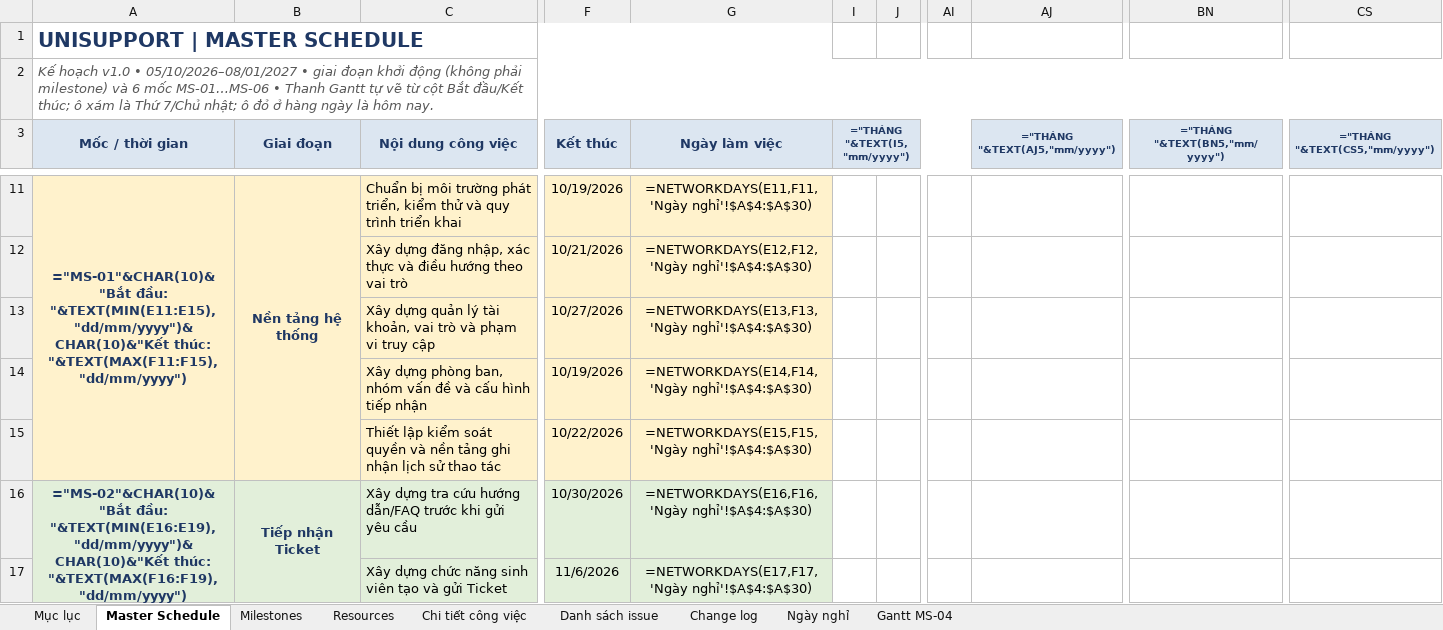
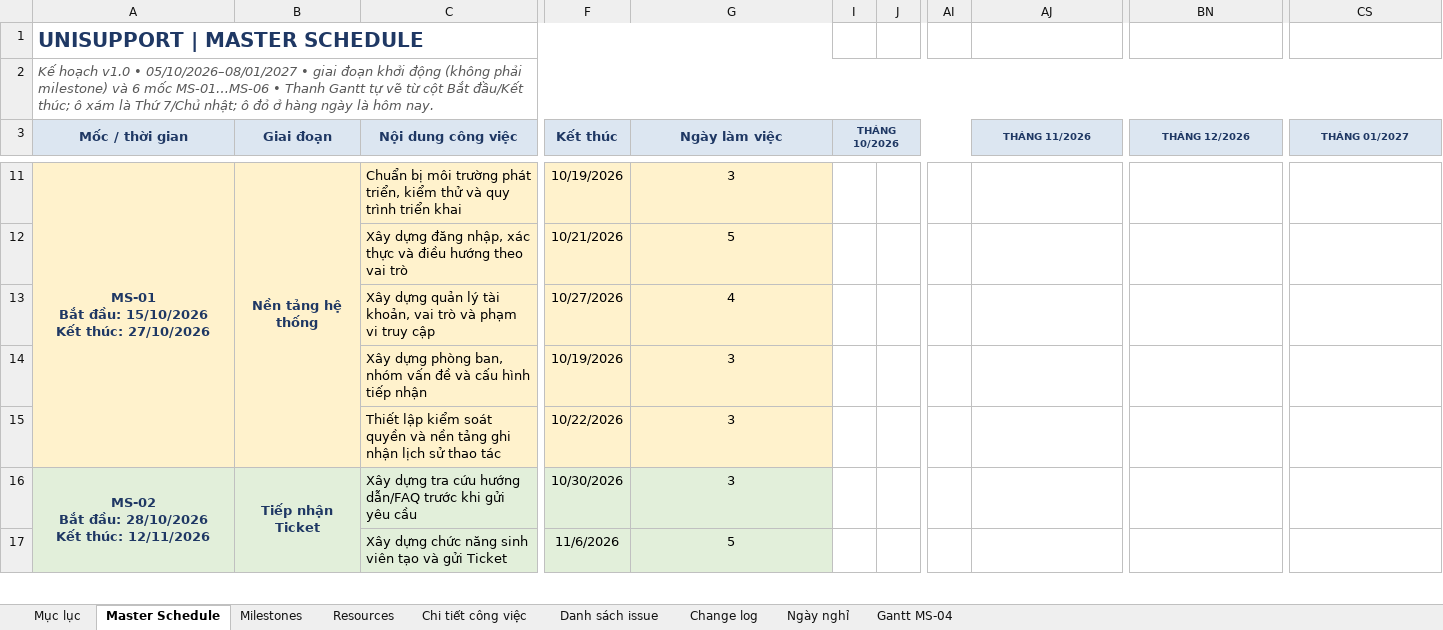
Before and after one commit to trvanluc/docs, an Excel workbook: docs/08-project/plans/master-schedule.xlsx, sheet Master Schedule, drawn as a sheet; only a part is shown, gaps mark what is left out; values as stored, in another font and other column widths than the file's, no borders; formulas without a stored value are shown as written; conditional formats not drawn; ↵ is a line break in a cell; the diff covers the shown part only; the diff names each change by its address in the sheet, - before the commit and + after, or states it on an @@ line.

```diff
--- a/docs/08-project/plans/master-schedule.xlsx (sheet Master Schedule)
+++ b/docs/08-project/plans/master-schedule.xlsx (sheet Master Schedule)
-I3: ="THÁNG "&TEXT(I5,"mm/yyyy")
+I3: THÁNG 10/2026
-AJ3: ="THÁNG "&TEXT(AJ5,"mm/yyyy")
+AJ3: THÁNG 11/2026
-BN3: ="THÁNG "&TEXT(BN5,"mm/yyyy")
+BN3: THÁNG 12/2026
-CS3: ="THÁNG "&TEXT(CS5,"mm/yyyy")
+CS3: THÁNG 01/2027
-A11 (Mốc / thời gian): ="MS-01"&CHAR(10)&"Bắt đầu: "&TEXT(MIN(E11:E15),"dd/mm/yyyy")&CHAR(10)&"Kết thúc: "&TEXT(MAX(F11:F15),"dd/mm/yyyy")
+A11 (Mốc / thời gian): MS-01 ↵ Bắt đầu: 15/10/2026 ↵ Kết thúc: 27/10/2026
-G11 (Ngày làm việc): =NETWORKDAYS(E11,F11,'Ngày nghỉ'!$A$4:$A$30)
+G11 (Ngày làm việc): 3
-G12 (Ngày làm việc): =NETWORKDAYS(E12,F12,'Ngày nghỉ'!$A$4:$A$30)
+G12 (Ngày làm việc): 5
-G13 (Ngày làm việc): =NETWORKDAYS(E13,F13,'Ngày nghỉ'!$A$4:$A$30)
+G13 (Ngày làm việc): 4
-G14 (Ngày làm việc): =NETWORKDAYS(E14,F14,'Ngày nghỉ'!$A$4:$A$30)
+G14 (Ngày làm việc): 3
-G15 (Ngày làm việc): =NETWORKDAYS(E15,F15,'Ngày nghỉ'!$A$4:$A$30)
+G15 (Ngày làm việc): 3
-A16 (Mốc / thời gian): ="MS-02"&CHAR(10)&"Bắt đầu: "&TEXT(MIN(E16:E19),"dd/mm/yyyy")&CHAR(10)&"Kết thúc: "&TEXT(MAX(F16:F19),"dd/mm/yyyy")
+A16 (Mốc / thời gian): MS-02 ↵ Bắt đầu: 28/10/2026 ↵ Kết thúc: 12/11/2026
-G16 (Ngày làm việc): =NETWORKDAYS(E16,F16,'Ngày nghỉ'!$A$4:$A$30)
+G16 (Ngày làm việc): 3
-G17 (Ngày làm việc): =NETWORKDAYS(E17,F17,'Ngày nghỉ'!$A$4:$A$30)
+G17 (Ngày làm việc): 5
```
Also changed, not shown: 2 added rows, 2 removed rows and 28 edited cells elsewhere in this sheet, sheet Resources, sheet Danh sách issue, sheet Milestones, 2 other files.
